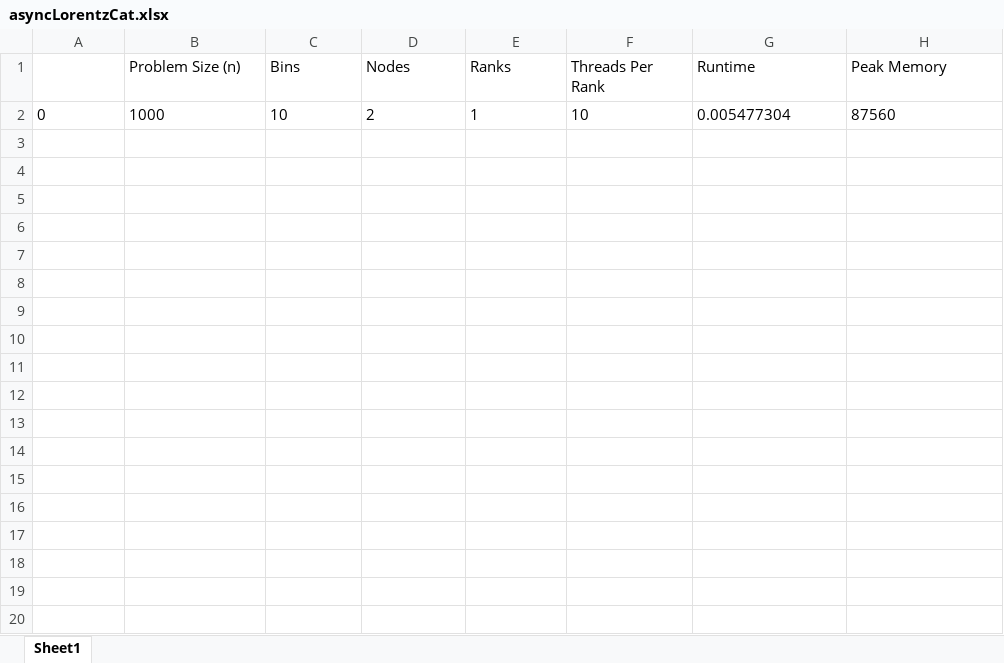
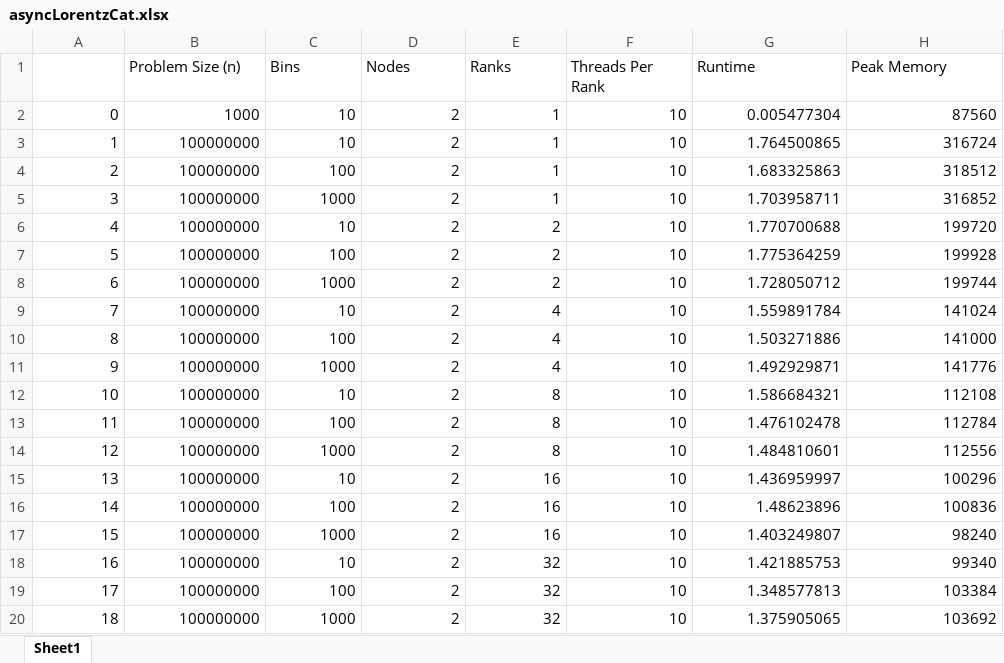
Before and after one commit to skbham/phys5v48, an Excel workbook: phys5v48hw/hw4/output/asyncLorentz/asyncLorentzCat.xlsx, sheet Sheet1, drawn as a sheet; only a part is shown; values as stored, in another font and other column widths than the file's, no borders; the diff covers the shown part only; the diff names each change by its address in the sheet, - before the commit and + after, or states it on an @@ line.

```diff
--- a/phys5v48hw/hw4/output/asyncLorentz/asyncLorentzCat.xlsx (sheet Sheet1)
+++ b/phys5v48hw/hw4/output/asyncLorentz/asyncLorentzCat.xlsx (sheet Sheet1)
-A2:H2 alignment: left
+A2:H2 alignment: right
+row 3: 1 | 100000000 | 10 | 2 | 1 | 10 | 1.764500865 | 316724
+row 4: 2 | 100000000 | 100 | 2 | 1 | 10 | 1.683325863 | 318512
+row 5: 3 | 100000000 | 1000 | 2 | 1 | 10 | 1.703958711 | 316852
+row 6: 4 | 100000000 | 10 | 2 | 2 | 10 | 1.770700688 | 199720
+row 7: 5 | 100000000 | 100 | 2 | 2 | 10 | 1.775364259 | 199928
+row 8: 6 | 100000000 | 1000 | 2 | 2 | 10 | 1.728050712 | 199744
+row 9: 7 | 100000000 | 10 | 2 | 4 | 10 | 1.559891784 | 141024
+row 10: 8 | 100000000 | 100 | 2 | 4 | 10 | 1.503271886 | 141000
+row 11: 9 | 100000000 | 1000 | 2 | 4 | 10 | 1.492929871 | 141776
+row 12: 10 | 100000000 | 10 | 2 | 8 | 10 | 1.586684321 | 112108
+row 13: 11 | 100000000 | 100 | 2 | 8 | 10 | 1.476102478 | 112784
+row 14: 12 | 100000000 | 1000 | 2 | 8 | 10 | 1.484810601 | 112556
+row 15: 13 | 100000000 | 10 | 2 | 16 | 10 | 1.436959997 | 100296
+row 16: 14 | 100000000 | 100 | 2 | 16 | 10 | 1.48623896 | 100836
+row 17: 15 | 100000000 | 1000 | 2 | 16 | 10 | 1.403249807 | 98240
+row 18: 16 | 100000000 | 10 | 2 | 32 | 10 | 1.421885753 | 99340
+row 19: 17 | 100000000 | 100 | 2 | 32 | 10 | 1.348577813 | 103384
+row 20: 18 | 100000000 | 1000 | 2 | 32 | 10 | 1.375905065 | 103692
```
Also changed, not shown: 66 added rows elsewhere in this sheet, 43 other files.
